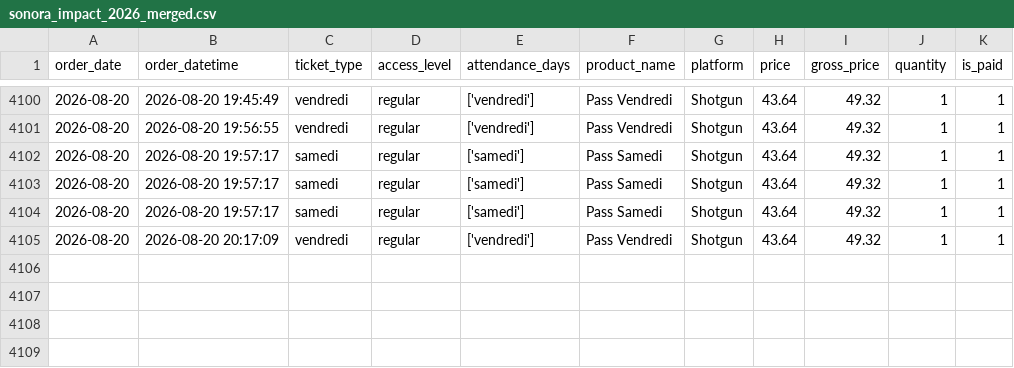
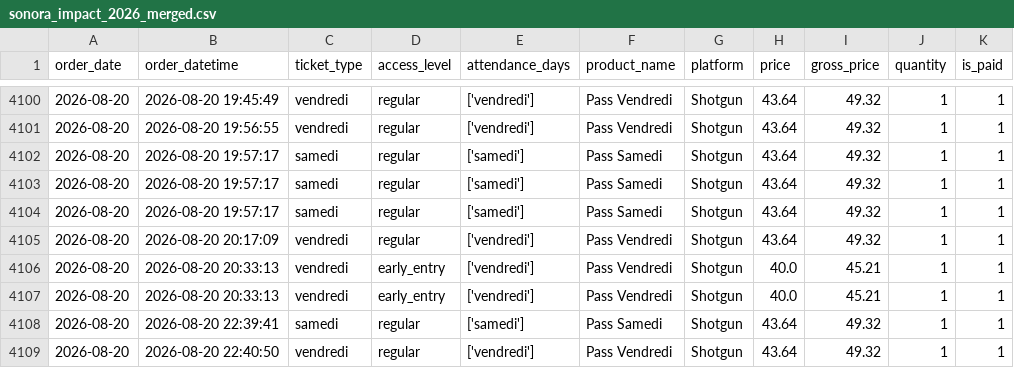
Before and after one commit to studio-ai2k/ticketing_api, a CSV file: data/sonora_impact_2026_merged.csv, drawn as a sheet; only a part is shown, gaps mark what is left out; the diff names each change by its address in the sheet, - before the commit and + after, or states it on an @@ line.

```diff
--- a/data/sonora_impact_2026_merged.csv
+++ b/data/sonora_impact_2026_merged.csv
+row 4106: 2026-08-20 | 2026-08-20 20:33:13 | vendredi | early_entry | ['vendredi'] | Pass Vendredi | Shotgun | 40.0 | 45.21 | 1 | 1
+row 4107: 2026-08-20 | 2026-08-20 20:33:13 | vendredi | early_entry | ['vendredi'] | Pass Vendredi | Shotgun | 40.0 | 45.21 | 1 | 1
+row 4108: 2026-08-20 | 2026-08-20 22:39:41 | samedi | regular | ['samedi'] | Pass Samedi | Shotgun | 43.64 | 49.32 | 1 | 1
+row 4109: 2026-08-20 | 2026-08-20 22:40:50 | vendredi | regular | ['vendredi'] | Pass Vendredi | Shotgun | 43.64 | 49.32 | 1 | 1
```
Also changed, not shown: data/bordeaux_oct_2026_merged.csv, data/geneve_2026_merged.csv, 12 other files.
